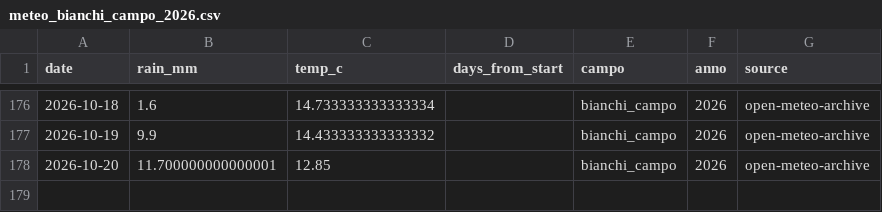
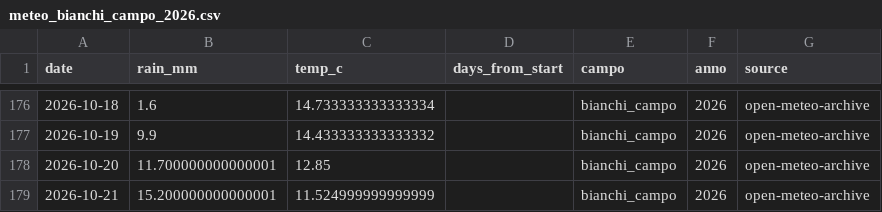
Before and after one commit to tommasobattistini/pascoli-data, a CSV file: meteo/meteo_bianchi_campo_2026.csv, drawn as a sheet; only a part is shown, gaps mark what is left out; the diff names each change by its address in the sheet, - before the commit and + after, or states it on an @@ line.

```diff
--- a/meteo/meteo_bianchi_campo_2026.csv
+++ b/meteo/meteo_bianchi_campo_2026.csv
+row 179: 2026-10-21 | 15.200000000000001 | 11.524999999999999 |  | bianchi_campo | 2026 | open-meteo-archive
```
Also changed, not shown: meteo/meteo_pascolo_2_2026.csv, meteo/meteo_pascolo_3_2026.csv, 21 other files.
